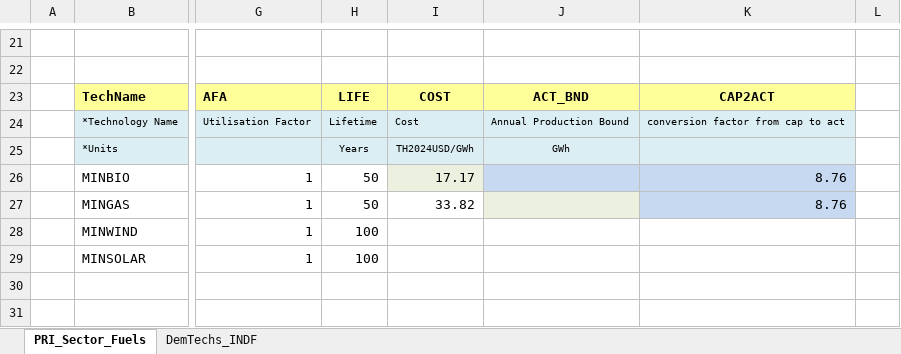
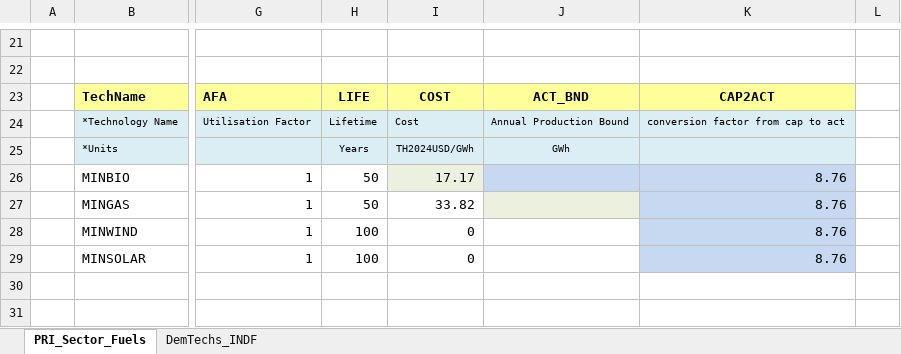
Before and after one commit to Tamenew/MANU2025, an Excel workbook: SubRES_TMPL/SubRES_NewTechs.xlsx, sheet PRI_Sector_Fuels, drawn as a sheet; only a part is shown, gaps mark what is left out; values as stored, in another font and other column widths than the file's, no borders; charts and pictures not drawn; the diff names each change by its address in the sheet, - before the commit and + after, or states it on an @@ line.

```diff
--- a/SubRES_TMPL/SubRES_NewTechs.xlsx (sheet PRI_Sector_Fuels)
+++ b/SubRES_TMPL/SubRES_NewTechs.xlsx (sheet PRI_Sector_Fuels)
-I28:I29: (empty)
+I28:I29: 0
-K28:K29: (empty)
+K28:K29: 8.76
-K28:K29 fill: none
+K28:K29 fill: #C6D9F1
```
Also changed, not shown: sheet DemTechs_INDF, VT_REG_PRI_V01.xlsx.
